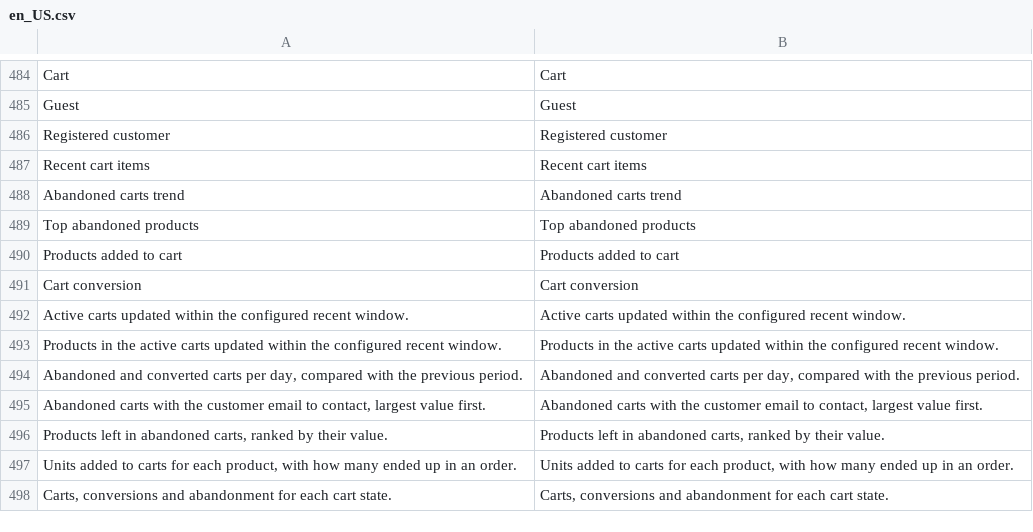
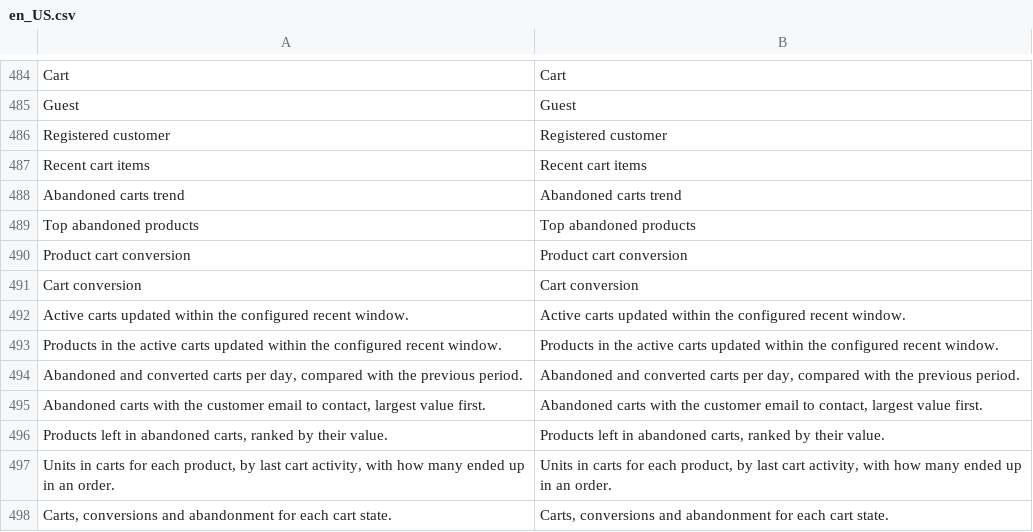
Before and after one commit to 5mehulhelp5/mage-os-advanced-report, a CSV file: i18n/en_US.csv, drawn as a sheet; only a part is shown, gaps mark what is left out.

```diff
--- a/i18n/en_US.csv
+++ b/i18n/en_US.csv
@@ -489,3 +489,3 @@
 "Top abandoned products","Top abandoned products"
-"Products added to cart","Products added to cart"
+"Product cart conversion","Product cart conversion"
 "Cart conversion","Cart conversion"
@@ -496,3 +496,3 @@
 "Products left in abandoned carts, ranked by their value.","Products left in abandoned carts, ranked by their value."
-"Units added to carts for each product, with how many ended up in an order.","Units added to carts for each product, with how many ended up in an order."
+"Units in carts for each product, by last cart activity, with how many ended up in an order.","Units in carts for each product, by last cart activity, with how many ended up in an order."
 "Carts, conversions and abandonment for each cart state.","Carts, conversions and abandonment for each cart state."
```
Also changed, not shown: i18n/it_IT.csv, 1 other file.
